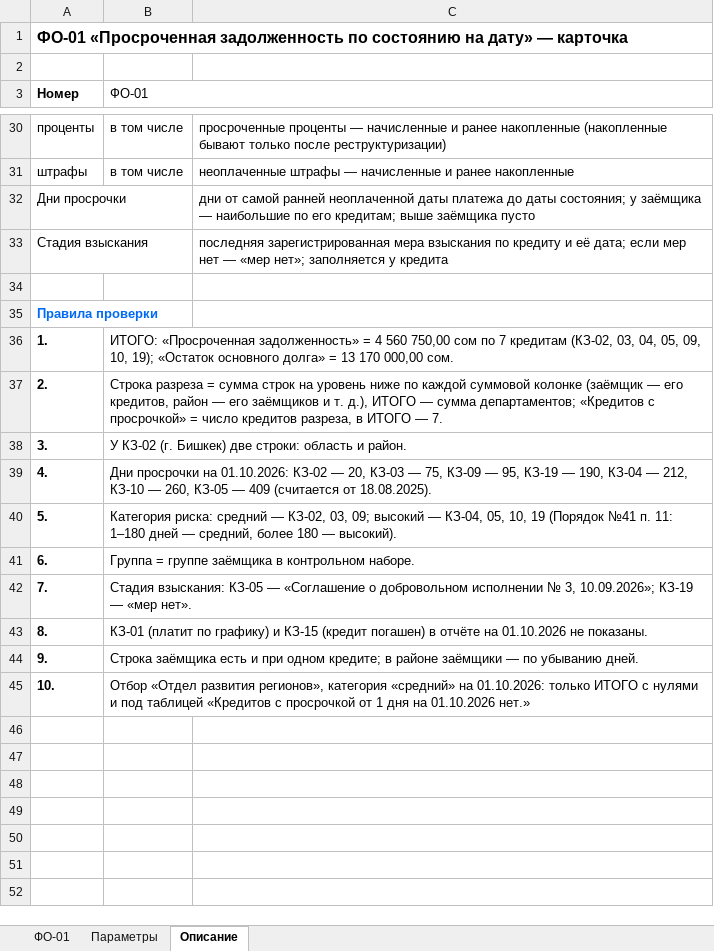
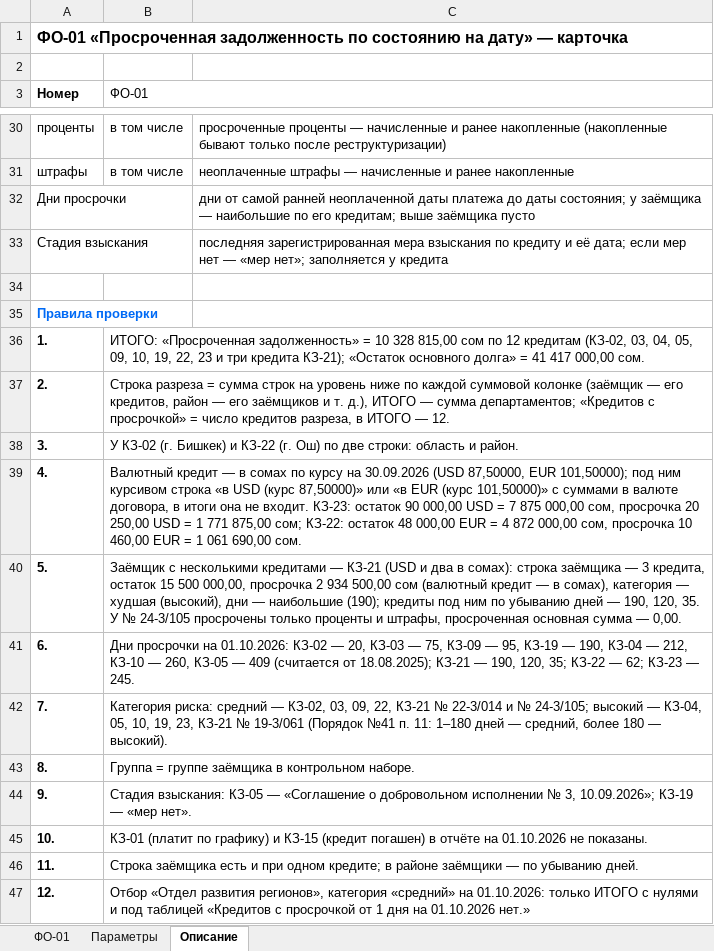
Before and after one commit to omurgazievnursultan8-hue/asubk-test, an Excel workbook: docs/perechen-otchetov/obrazcy/ФО-01.xlsx, sheet Описание, drawn as a sheet; only a part is shown, gaps mark what is left out; values as stored, in another font and other column widths than the file's, no borders; the diff names each change by its address in the sheet, - before the commit and + after, or states it on an @@ line.

```diff
--- a/docs/perechen-otchetov/obrazcy/ФО-01.xlsx (sheet Описание)
+++ b/docs/perechen-otchetov/obrazcy/ФО-01.xlsx (sheet Описание)
-B36 (ФО-01): …задолженность» = 4 560 750,00 сом по 7 кредитам (КЗ-02, 03, 04, 05, 09, 10, 19); «Остаток основного долга» = 13 170 000,00 сом.
+B36 (ФО-01): …задолженность» = 10 328 815,00 сом по 12 кредитам (КЗ-02, 03, 04, 05, 09, 10, 19, 22, 23 и три кредита КЗ-21); «Остаток основного долга» = 41 417 000,00 сом.
-B37 (ФО-01): …ИТОГО — 7.
+B37 (ФО-01): …ИТОГО — 12.
-B38 (ФО-01): …(г. Бишкек) две строки:…
+B38 (ФО-01): …(г. Бишкек) и КЗ-22 (г. Ош) по две строки:…
-B39 (ФО-01): Дни просрочки на 01.10.2026: КЗ-02 — 20, КЗ-03 — 75, КЗ-09 — 95, КЗ-19 — 190, КЗ-04 — 212, КЗ-10 — 260, КЗ-05 — 409 (считается от 18.08.2025).
+B39 (ФО-01): Валютный кредит — в сомах по курсу на 30.09.2026 (USD 87,50000, EUR 101,50000); под ним курсивом строка «в USD (курс 87,50000)» или «в EUR (курс 101,50000)» с суммами в валюте договора, в итоги она не входит. КЗ-23: остаток 90 000,00 USD = 7 875 000,00 сом, просрочка 20 250,00 USD = 1 771 875,00 сом; КЗ-22: остаток 48 000,00 EUR = 4 872 000,00 сом, просрочка 10 460,00 EUR = 1 061 690,00 сом.
-B40 (ФО-01): Категория риска: средний — КЗ-02, 03, 09; высокий — КЗ-04, 05, 10, 19 (Порядок №41 п. 11: 1–180 дней — средний, более 180 — высокий).
+B40 (ФО-01): Заёмщик с несколькими кредитами — КЗ-21 (USD и два в сомах): строка заёмщика — 3 кредита, остаток 15 500 000,00, просрочка 2 934 500,00 сом (валютный кредит — в сомах), категория — худшая (высокий), дни — наибольшие (190); кредиты под ним по убыванию дней — 190, 120, 35. У № 24-3/105 просрочены только проценты и штрафы, просроченная основная сумма — 0,00.
-B41 (ФО-01): Группа = группе заёмщика в контрольном наборе.
+B41 (ФО-01): Дни просрочки на 01.10.2026: КЗ-02 — 20, КЗ-03 — 75, КЗ-09 — 95, КЗ-19 — 190, КЗ-04 — 212, КЗ-10 — 260, КЗ-05 — 409 (считается от 18.08.2025); КЗ-21 — 190, 120, 35; КЗ-22 — 62; КЗ-23 — 245.
-B42 (ФО-01): Стадия взыскания: КЗ-05 — «Соглашение о добровольном исполнении № 3, 10.09.2026»; КЗ-19 — «мер нет».
+B42 (ФО-01): Категория риска: средний — КЗ-02, 03, 09, 22, КЗ-21 № 22-3/014 и № 24-3/105; высокий — КЗ-04, 05, 10, 19, 23, КЗ-21 № 19-3/061 (Порядок №41 п. 11: 1–180 дней — средний, более 180 — высокий).
-B43 (ФО-01): КЗ-01 (платит по графику) и КЗ-15 (кредит погашен) в отчёте на 01.10.2026 не показаны.
+B43 (ФО-01): Группа = группе заёмщика в контрольном наборе.
-B44 (ФО-01): Строка заёмщика есть и при одном кредите; в районе заёмщики — по убыванию дней.
+B44 (ФО-01): Стадия взыскания: КЗ-05 — «Соглашение о добровольном исполнении № 3, 10.09.2026»; КЗ-19 — «мер нет».
-B45 (ФО-01): Отбор «Отдел развития регионов», категория «средний» на 01.10.2026: только ИТОГО с нулями и под таблицей «Кредитов с просрочкой от 1 дня на 01.10.2026 нет.»
+B45 (ФО-01): КЗ-01 (платит по графику) и КЗ-15 (кредит погашен) в отчёте на 01.10.2026 не показаны.
+row 46: 11. | Строка заёмщика есть и при одном кредите; в районе заёмщики — по убыванию дней.
+row 47: 12. | Отбор «Отдел развития регионов», категория «средний» на 01.10.2026: только ИТОГО с нулями и под таблицей «Кредитов с просрочкой от 1 дня на 01.10.2026 нет.»
```
Also changed, not shown: sheet ФО-01, sheet Параметры, docs/perechen-otchetov/Перечень-отчётов.xlsx, docs/perechen-otchetov/Перечень.xlsx, 2 other files.
